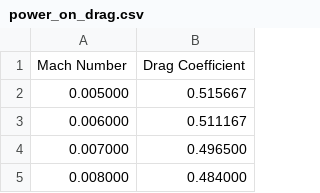
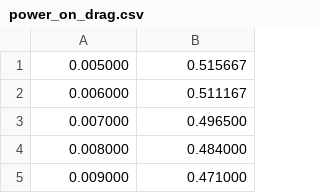
Before and after one commit to IchibanIvan/RocketPy, a CSV file: Tutorial/power_on_drag.csv, drawn as a sheet; only a part is shown; the shorter side is filled out with more unchanged rows; the diff names each change by its address in the sheet, - before the commit and + after, or states it on an @@ line.

Commit message:
fixing drag curve

```diff
--- a/Tutorial/power_on_drag.csv
+++ b/Tutorial/power_on_drag.csv
-row 1: Mach Number | Drag Coefficient
```
